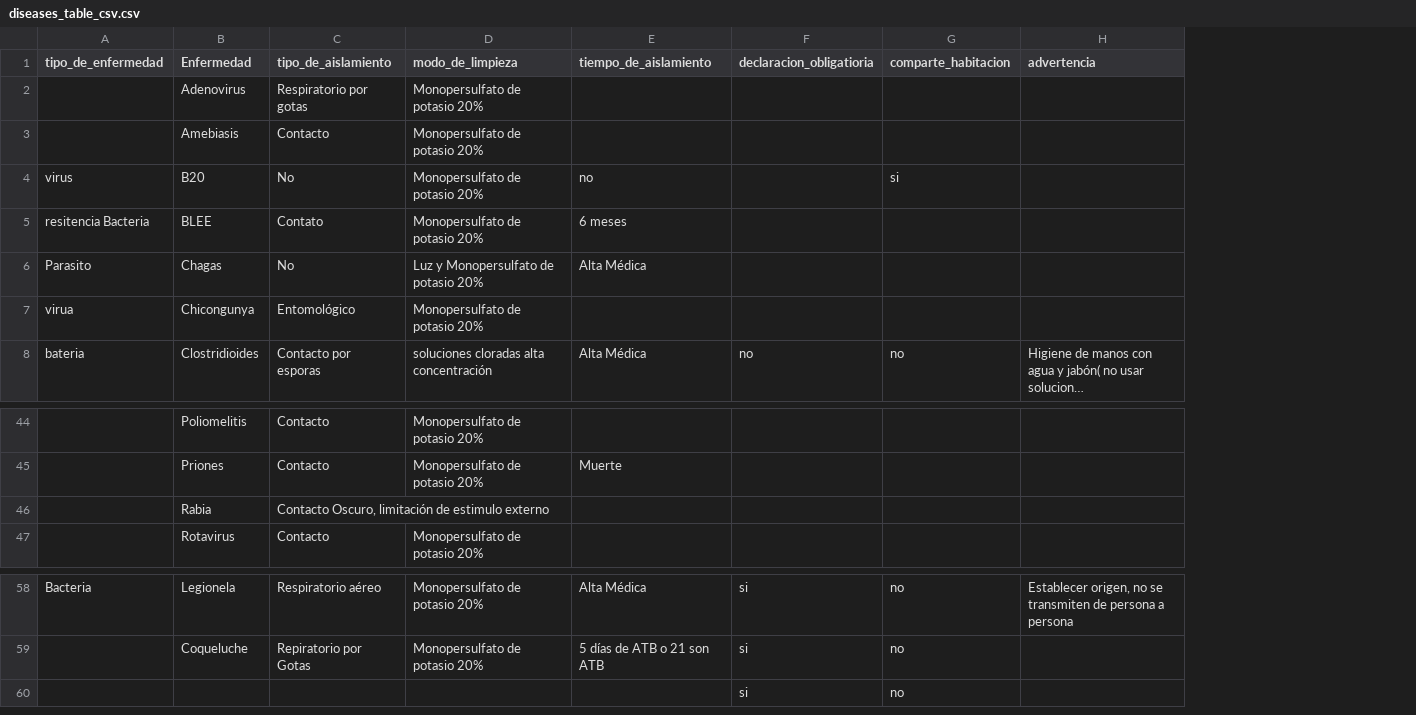
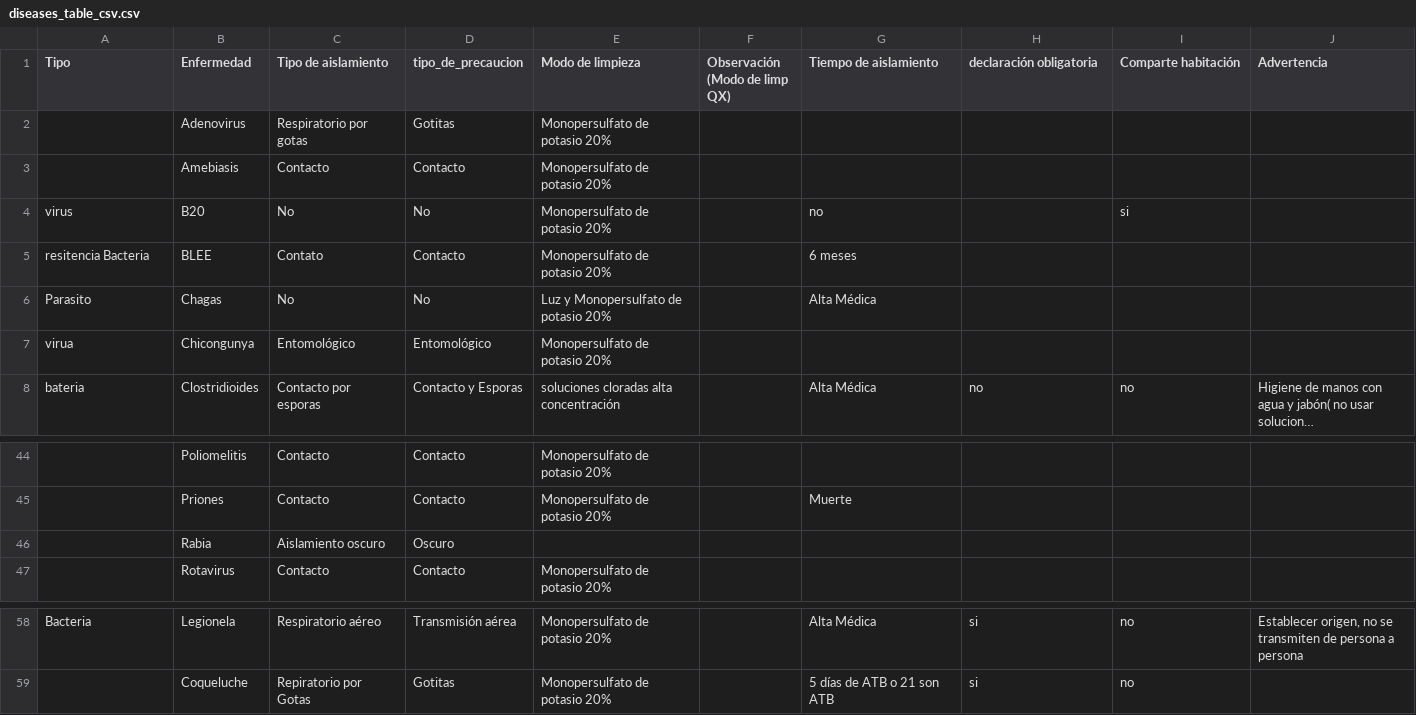
Before and after one commit to rhoni-team/CIApp, a CSV file: AppCI/backend/data_loading/data/diseases_table_csv.csv, drawn as a sheet; only a part is shown, gaps mark what is left out; long unchanged cells end in …; removed rows and columns are numbered as before the commit, all else as after; the diff names each change by its address in the sheet, - before the commit and + after, or states it on an @@ line.

Commit message:
chore: replace csv with new data

```diff
--- a/AppCI/backend/data_loading/data/diseases_table_csv.csv
+++ b/AppCI/backend/data_loading/data/diseases_table_csv.csv
+column D (tipo_de_precaucion), rows 2-8: Gotitas | Contacto | No | Contacto | No | Entomológico | Contacto y Esporas; rows 44-47: Contacto | Contacto | Oscuro | Contacto; rows 58-59: Transmisión aérea | Gotitas
+column F (Observación (Modo de limp QX)), empty
-A1: tipo_de_enfermedad
+A1: Tipo
-C1: tipo_de_aislamiento
+C1: Tipo de aislamiento
-E1: modo_de_limpieza
+E1: Modo de limpieza
-G1: tiempo_de_aislamiento
+G1: Tiempo de aislamiento
-H1: declaracion_obligatioria
+H1: declaración obligatoria
-I1: comparte_habitacion
+I1: Comparte habitación
-J1: advertencia
+J1: Advertencia
-C46 (Tipo de aislamiento): Contacto Oscuro, limitación de estimulo externo
+C46 (Tipo de aislamiento): Aislamiento oscuro
-row 60:  |  |  |  |  | si | no
```
